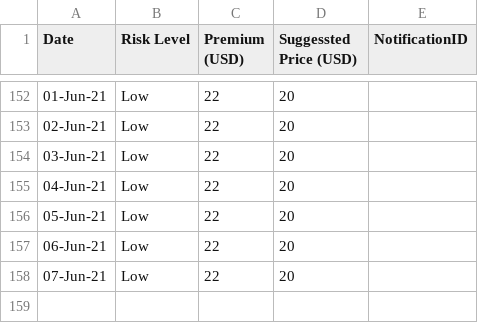
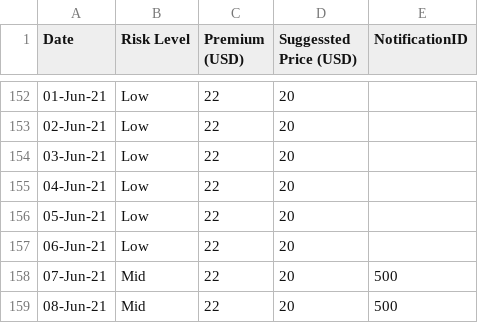
Before and after one commit to earling/us-west, a CSV file: us-west-2021-pricing.csv, drawn as a sheet; only a part is shown, gaps mark what is left out.

Commit message:
08-Jun-21,Mid,22,20,500

```diff
--- a/us-west-2021-pricing.csv
+++ b/us-west-2021-pricing.csv
@@ -157,2 +157,3 @@ Date,Risk Level,Premium (USD),Suggessted Price (USD),NotificationID
 06-Jun-21,Low,22,20,
-07-Jun-21,Low,22,20,
+07-Jun-21,Mid,22,20,500
+08-Jun-21,Mid,22,20,500
```
